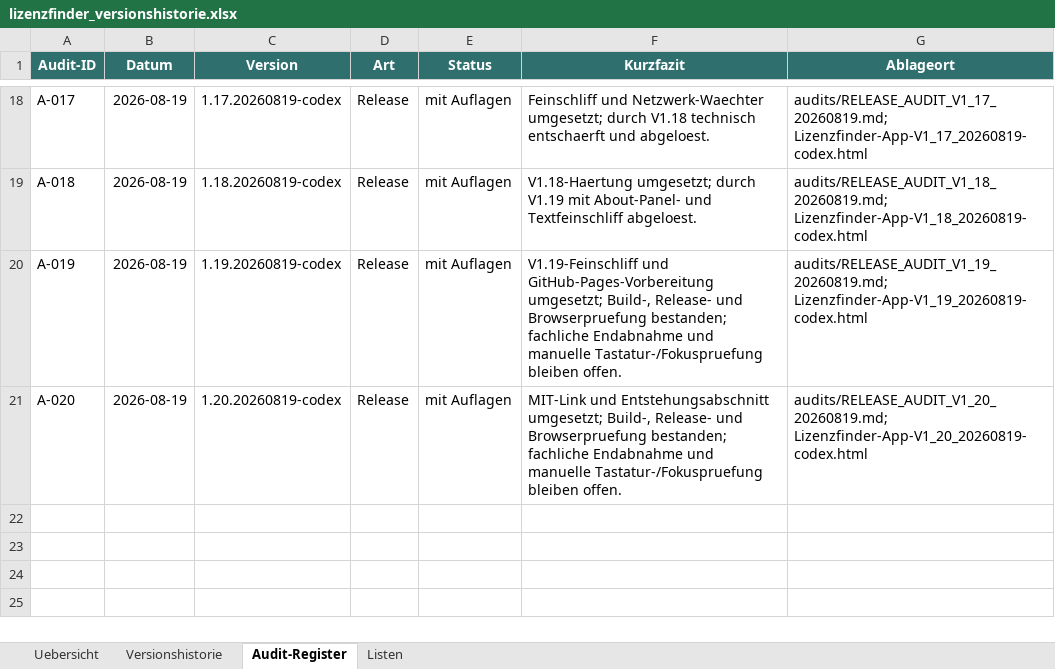
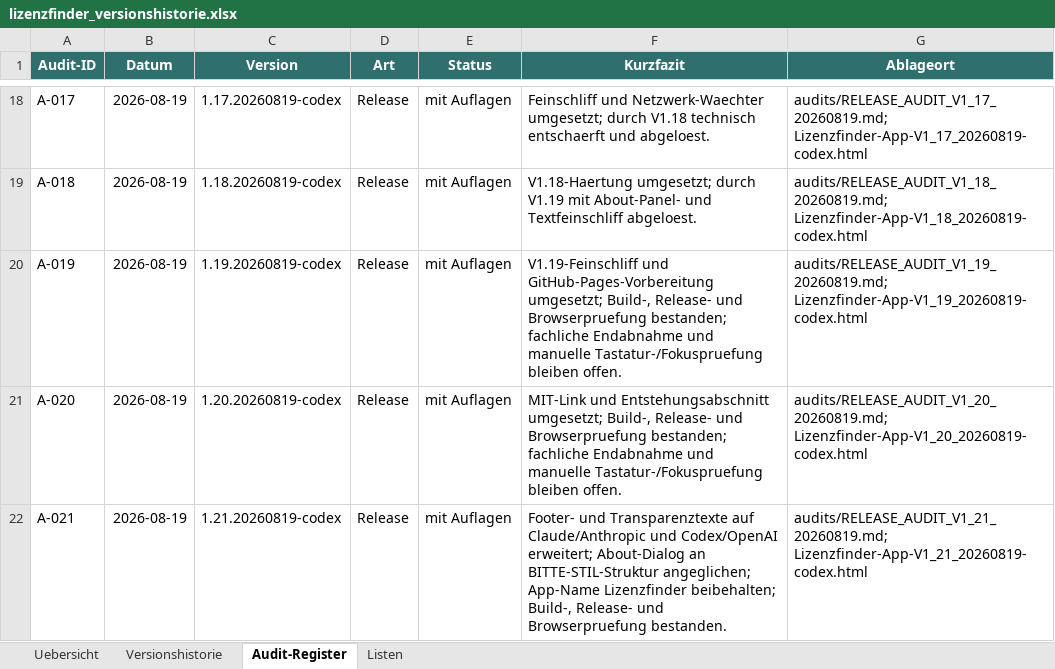
Before and after one commit to HalloJohannes/Lizenzfinder, an Excel workbook: versions/aenderungshistorie/lizenzfinder_versionshistorie.xlsx, sheet Audit-Register, drawn as a sheet; only a part is shown, gaps mark what is left out; values as stored, in another font and other column widths than the file's, no borders; the diff names each change by its address in the sheet, - before the commit and + after, or states it on an @@ line.

Commit message:
Release Lizenzfinder V1.21 Footer und About-Dialog

```diff
--- a/versions/aenderungshistorie/lizenzfinder_versionshistorie.xlsx (sheet Audit-Register)
+++ b/versions/aenderungshistorie/lizenzfinder_versionshistorie.xlsx (sheet Audit-Register)
+row 22: A-021 | 2026-08-19 | 1.21.20260819-codex | Release | mit Auflagen | Footer- und Transparenztexte auf Claude/Anthropic und Codex/OpenAI erweitert; About-Dialog an BITTE-STIL-Struktur angeglichen; App-Name Lizenzfinder beibehalten; Build-, Release- und Browserpruefung bestanden. | audits/RELEASE_AUDIT_V1_21_20260819.md; Lizenzfinder-App-V1_21_20260819-codex.html
```
Also changed, not shown: sheet Versionshistorie, sheet Uebersicht, 20 other files.
